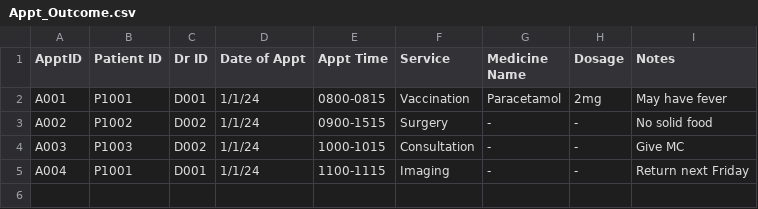
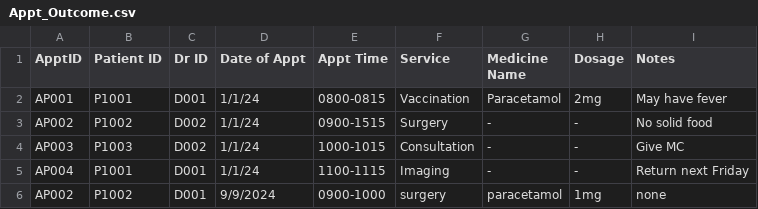
Before and after one commit to kritp03/SC2002-HMS-Group3, a CSV file: HMS/data/Appt_Outcome.csv, drawn as a sheet.

```diff
--- a/HMS/data/Appt_Outcome.csv
+++ b/HMS/data/Appt_Outcome.csv
@@ -1,5 +1,6 @@
 ApptID,Patient ID,Dr ID,Date of Appt,Appt Time,Service,Medicine Name,Dosage,Notes
-A001,P1001,D001,1/1/24,0800-0815,Vaccination,Paracetamol,2mg,May have fever
-A002,P1002,D002,1/1/24,0900-1515,Surgery,-,-,No solid food
-A003,P1003,D002,1/1/24,1000-1015,Consultation,-,-,Give MC
-A004,P1001,D001,1/1/24,1100-1115,Imaging,-,-,Return next Friday
+AP001,P1001,D001,1/1/24,0800-0815,Vaccination,Paracetamol,2mg,May have fever
+AP002,P1002,D002,1/1/24,0900-1515,Surgery,-,-,No solid food
+AP003,P1003,D002,1/1/24,1000-1015,Consultation,-,-,Give MC
+AP004,P1001,D001,1/1/24,1100-1115,Imaging,-,-,Return next Friday
+AP002,P1002,D001,9/9/2024,0900-1000,surgery,paracetamol,1mg,none
```
Also changed, not shown: HMS/data/Appt_List.csv, 5 other files.
